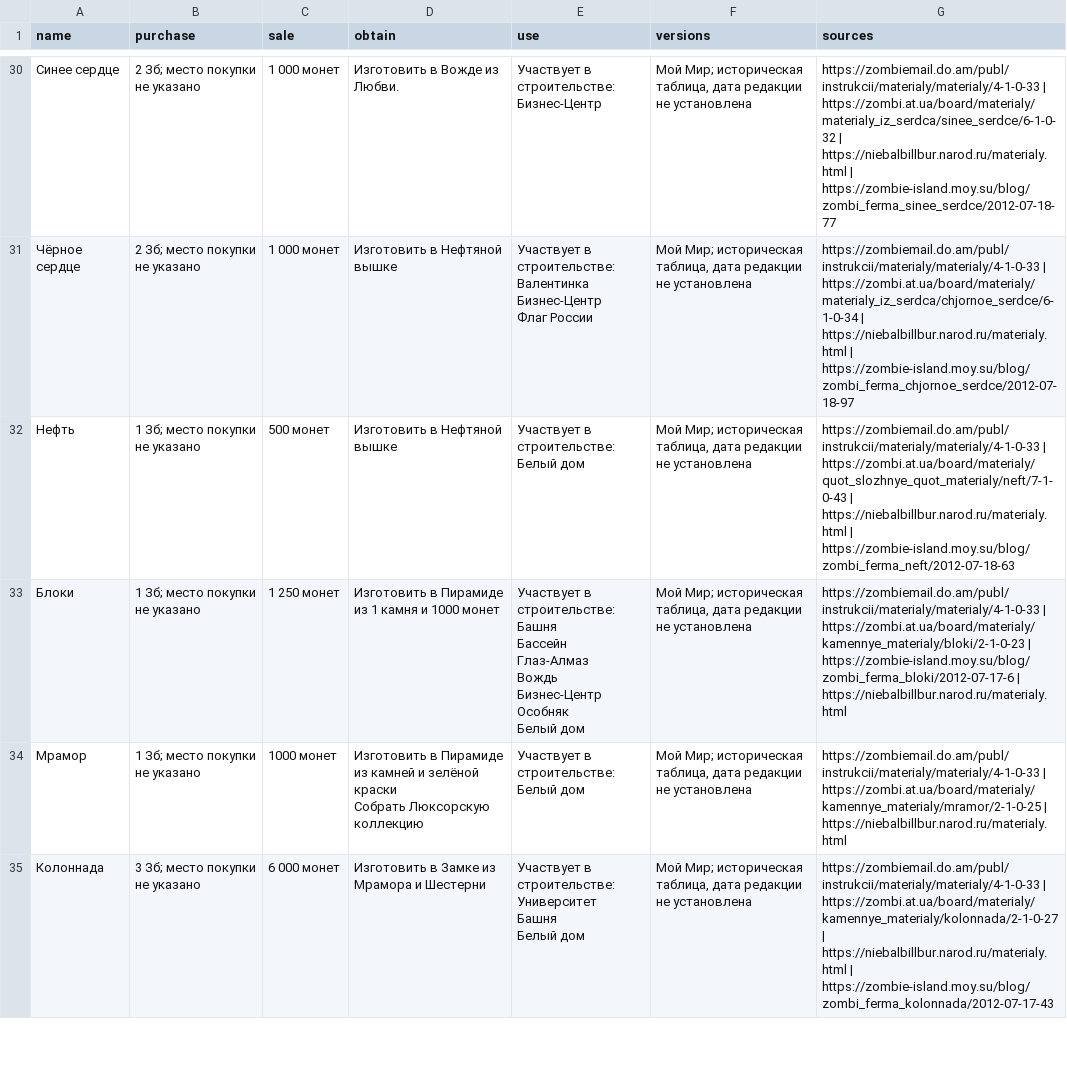
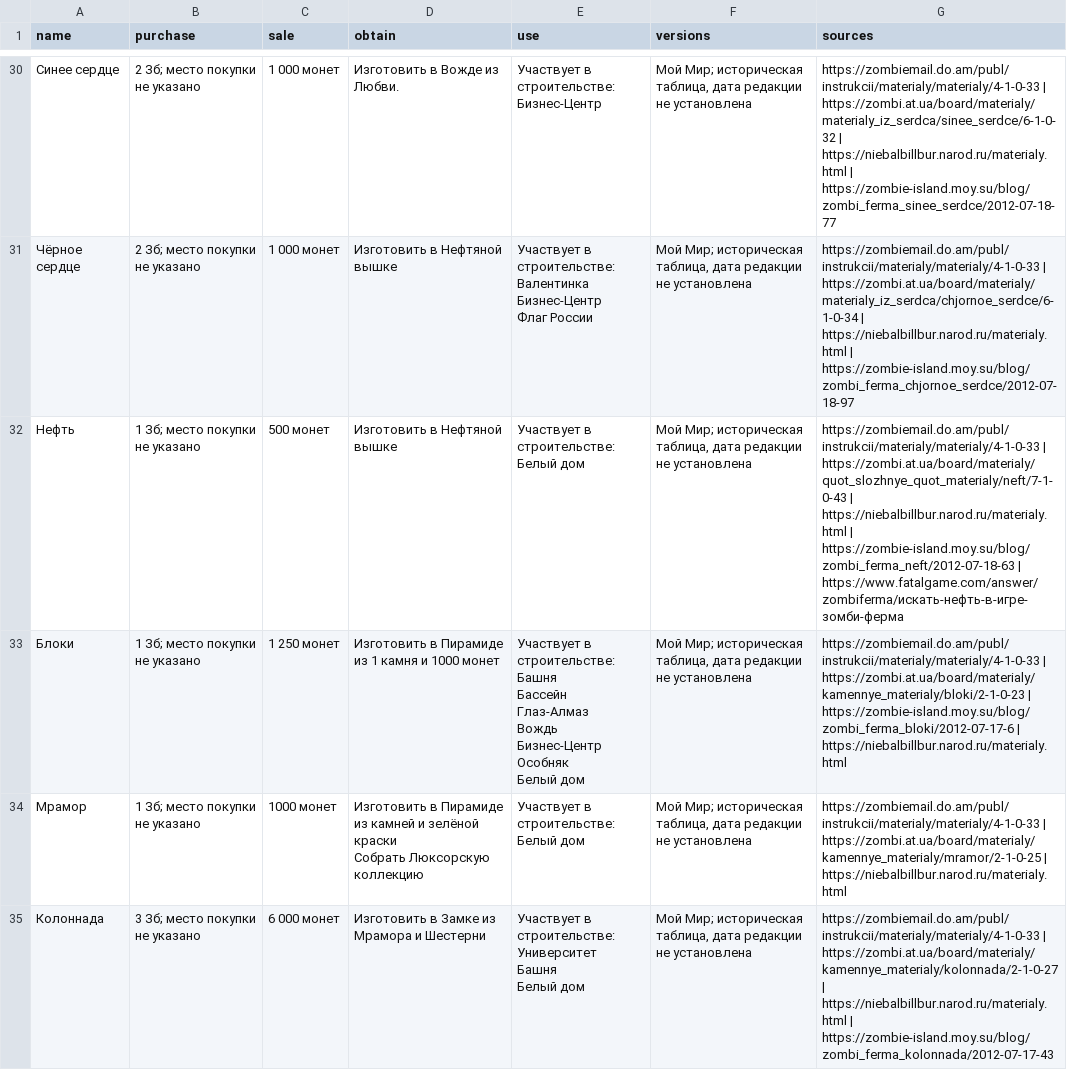
Before and after one commit to stillsickstillsick/zombie-farm-guide-site, a CSV file: data/materials.csv, drawn as a sheet; only a part is shown, gaps mark what is left out; the diff covers the shown part only.

```diff
--- a/data/materials.csv
+++ b/data/materials.csv
@@ -167,4 +167,4 @@
 Флаг России";"Мой Мир; историческая таблица, дата редакции не установлена";https://zombiemail.do.am/publ/instrukcii/materialy/materialy/4-1-0-33 | https://zombi.at.ua/board/materialy/materialy_iz_serdca/chjornoe_serdce/6-1-0-34 | https://niebalbillbur.narod.ru/materialy.html | https://zombie-island.moy.su/blog/zombi_ferma_chjornoe_serdce/2012-07-18-97
-Нефть;"1 Зб; место покупки не указано";500 монет;Изготовить в Нефтяной вышке;"Участвует в строительстве:
-Белый дом";"Мой Мир; историческая таблица, дата редакции не установлена";https://zombiemail.do.am/publ/instrukcii/materialy/materialy/4-1-0-33 | https://zombi.at.ua/board/materialy/quot_slozhnye_quot_materialy/neft/7-1-0-43 | https://niebalbillbur.narod.ru/materialy.html | https://zombie-island.moy.su/blog/zombi_ferma_neft/2012-07-18-63
+Нефть;"1 Зб; место покупки не указано";500 монет;Изготовить в Нефтяной вышке;"Участвует в строительстве:
+Белый дом";"Мой Мир; историческая таблица, дата редакции не установлена";https://zombiemail.do.am/publ/instrukcii/materialy/materialy/4-1-0-33 | https://zombi.at.ua/board/materialy/quot_slozhnye_quot_materialy/neft/7-1-0-43 | https://niebalbillbur.narod.ru/materialy.html | https://zombie-island.moy.su/blog/zombi_ferma_neft/2012-07-18-63 | https://www.fatalgame.com/answer/zombiferma/искать-нефть-в-игре-зомби-ферма
 Блоки;"1 Зб; место покупки не указано";1 250 монет;Изготовить в Пирамиде из 1 камня и 1000 монет;"Участвует в строительстве:
```
Also changed, not shown: 5 edited cells elsewhere in this file, data/buildings.csv, 9 other files.
